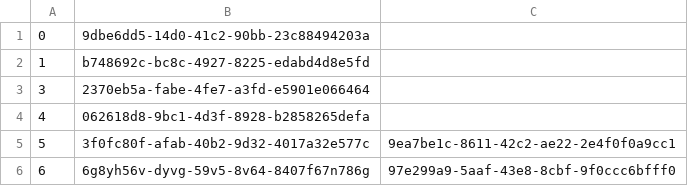
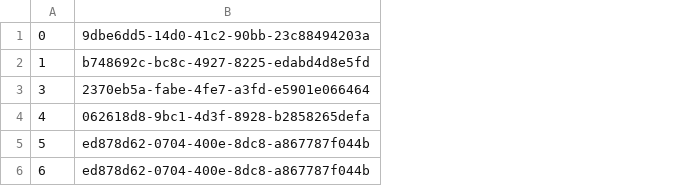
Before and after one commit to mikhalbj/Nozama_, a CSV file: db/data/ProductReview.csv, drawn as a sheet; the diff names each change by its address in the sheet, - before the commit and + after, or states it on an @@ line.

Commit message:
Fixed review data csvs

```diff
--- a/db/data/ProductReview.csv
+++ b/db/data/ProductReview.csv
-column C, rows 5-6: 9ea7be1c-8611-42c2-ae22-2e4f0f0a9cc1 | 97e299a9-5aaf-43e8-8cbf-9f0ccc6bfff0
-B5: 3f0fc80f-afab-40b2-9d32-4017a32e577c
+B5: ed878d62-0704-400e-8dc8-a867787f044b
-B6: 6g8yh56v-dyvg-59v5-8v64-8407f67n786g
+B6: ed878d62-0704-400e-8dc8-a867787f044b
```
Also changed, not shown: db/data/Review.csv.
